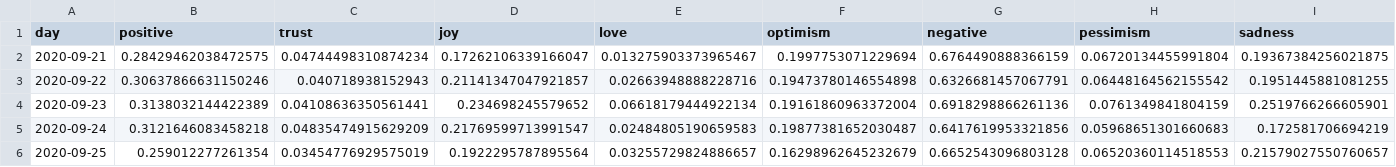
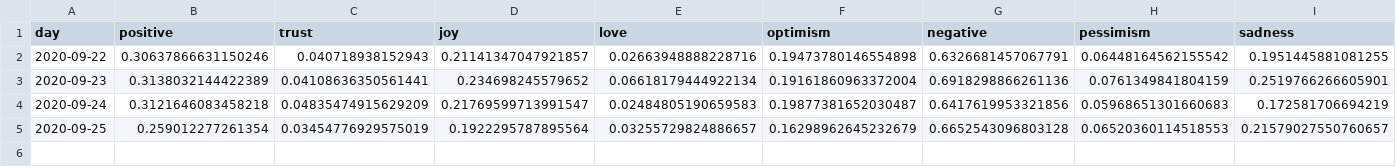
Before and after one commit to ipavlopoulos/emotions, a CSV file: docs/DATA/California.csv, drawn as a sheet; only a part is shown; rows hold the shown columns only; the diff names each change by its address in the sheet, - before the commit and + after, or states it on an @@ line.

```diff
--- a/docs/DATA/California.csv
+++ b/docs/DATA/California.csv
-row 2: 2020-09-21 | 0.28429462038472575 | 0.04744498310874234 | 0.17262106339166047 | 0.013275903373965467 | 0.1997753071229694 | 0.6764490888366159 | 0.06720134455991804 | 0.19367384256021875
```
Also changed, not shown: docs/DATA/Ilinois.csv, docs/DATA/Massachusetts.csv, 29 other files.
